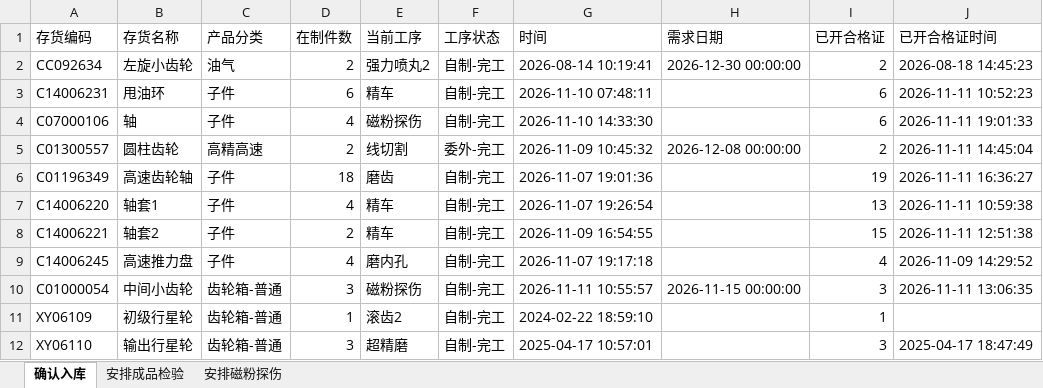
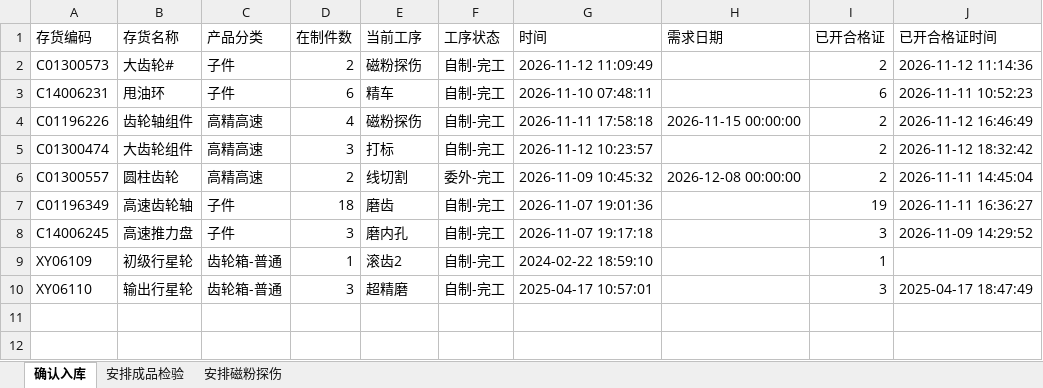
Before and after one commit to ZhanghaoWorkbuddy10/action-board, an Excel workbook: feifeng-wangong.xlsx, sheet 确认入库, drawn as a sheet; values as stored, in another font and other column widths than the file's, no borders; removed rows and columns are numbered as before the commit, all else as after; the diff names each change by its address in the sheet, - before the commit and + after, or states it on an @@ line.

```diff
--- a/feifeng-wangong.xlsx (sheet 确认入库)
+++ b/feifeng-wangong.xlsx (sheet 确认入库)
-row 2: CC092634 | 左旋小齿轮 | 油气 | 2 | 强力喷丸2 | 自制-完工 | 2026-08-14 10:19:41 | 2026-12-30 00:00:00 | 2 | 2026-08-18 14:45:23
+row 2: C01300573 | 大齿轮# | 子件 | 2 | 磁粉探伤 | 自制-完工 | 2026-11-12 11:09:49 |  | 2 | 2026-11-12 11:14:36
-row 4: C07000106 | 轴 | 子件 | 4 | 磁粉探伤 | 自制-完工 | 2026-11-10 14:33:30 |  | 6 | 2026-11-11 19:01:33
+row 4: C01196226 | 齿轮轴组件 | 高精高速 | 4 | 磁粉探伤 | 自制-完工 | 2026-11-11 17:58:18 | 2026-11-15 00:00:00 | 2 | 2026-11-12 16:46:49
+row 5: C01300474 | 大齿轮组件 | 高精高速 | 3 | 打标 | 自制-完工 | 2026-11-12 10:23:57 |  | 2 | 2026-11-12 18:32:42
-row 7: C14006220 | 轴套1 | 子件 | 4 | 精车 | 自制-完工 | 2026-11-07 19:26:54 |  | 13 | 2026-11-11 10:59:38
-row 8: C14006221 | 轴套2 | 子件 | 2 | 精车 | 自制-完工 | 2026-11-09 16:54:55 |  | 15 | 2026-11-11 12:51:38
-D8 (在制件数): 4
+D8 (在制件数): 3
-I8 (已开合格证): 4
+I8 (已开合格证): 3
-row 10: C01000054 | 中间小齿轮 | 齿轮箱-普通 | 3 | 磁粉探伤 | 自制-完工 | 2026-11-11 10:55:57 | 2026-11-15 00:00:00 | 3 | 2026-11-11 13:06:35
```
Also changed, not shown: sheet 安排成品检验, sheet 安排磁粉探伤.
